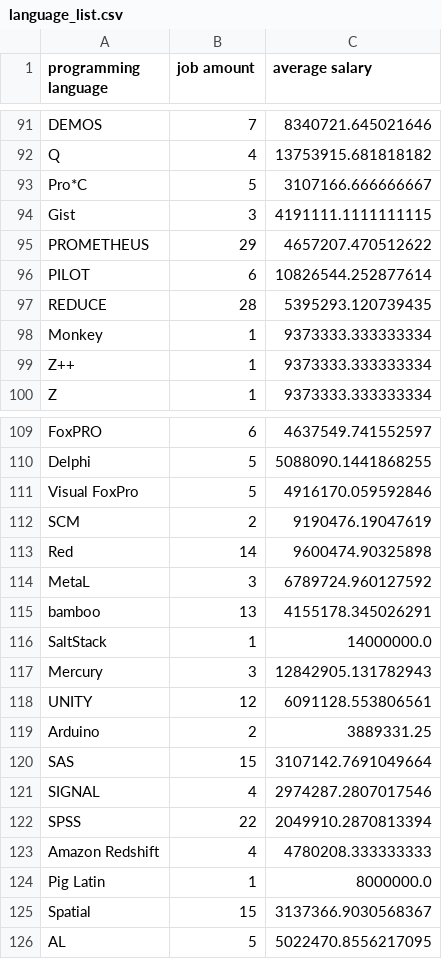
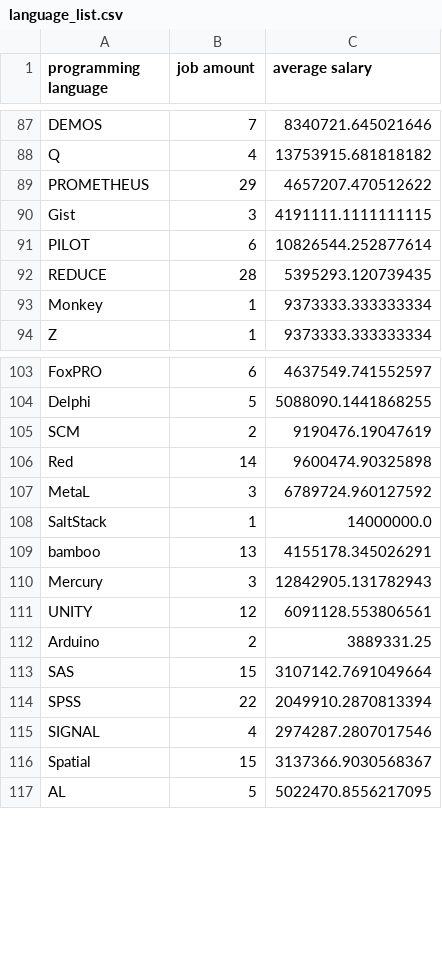
Before and after one commit to Ella-Raputri/FoDS-FinalProject, a CSV file: job_aspect/language_list.csv, drawn as a sheet; only a part is shown, gaps mark what is left out; the diff covers the shown part only.

```diff
--- a/job_aspect/language_list.csv
+++ b/job_aspect/language_list.csv
@@ -92,5 +88,4 @@ DEMOS,7,8340721.645021646
 Q,4,13753915.681818182
-Pro*C,5,3107166.666666667
+PROMETHEUS,29,4657207.470512622
 Gist,3,4191111.1111111115
-PROMETHEUS,29,4657207.470512622
 PILOT,6,10826544.252877614
@@ -98,3 +93,2 @@ REDUCE,28,5395293.120739435
 Monkey,1,9373333.333333334
-Z++,1,9373333.333333334
 Z,1,9373333.333333334
@@ -110,3 +104,2 @@ FoxPRO,6,4637549.741552597
 Delphi,5,5088090.1441868255
-Visual FoxPro,5,4916170.059592846
 SCM,2,9190476.19047619
@@ -114,4 +107,4 @@ Red,14,9600474.90325898
 MetaL,3,6789724.960127592
+SaltStack,1,14000000.0
 bamboo,13,4155178.345026291
-SaltStack,1,14000000.0
 Mercury,3,12842905.131782943
@@ -120,6 +113,4 @@ Arduino,2,3889331.25
 SAS,15,3107142.7691049664
+SPSS,22,2049910.2870813394
 SIGNAL,4,2974287.2807017546
-SPSS,22,2049910.2870813394
-Amazon Redshift,4,4780208.333333333
-Pig Latin,1,8000000.0
 Spatial,15,3137366.9030568367
```
Also changed, not shown: 8 added rows, 11 removed rows and 19 moved rows elsewhere in this file, 2 other files.
